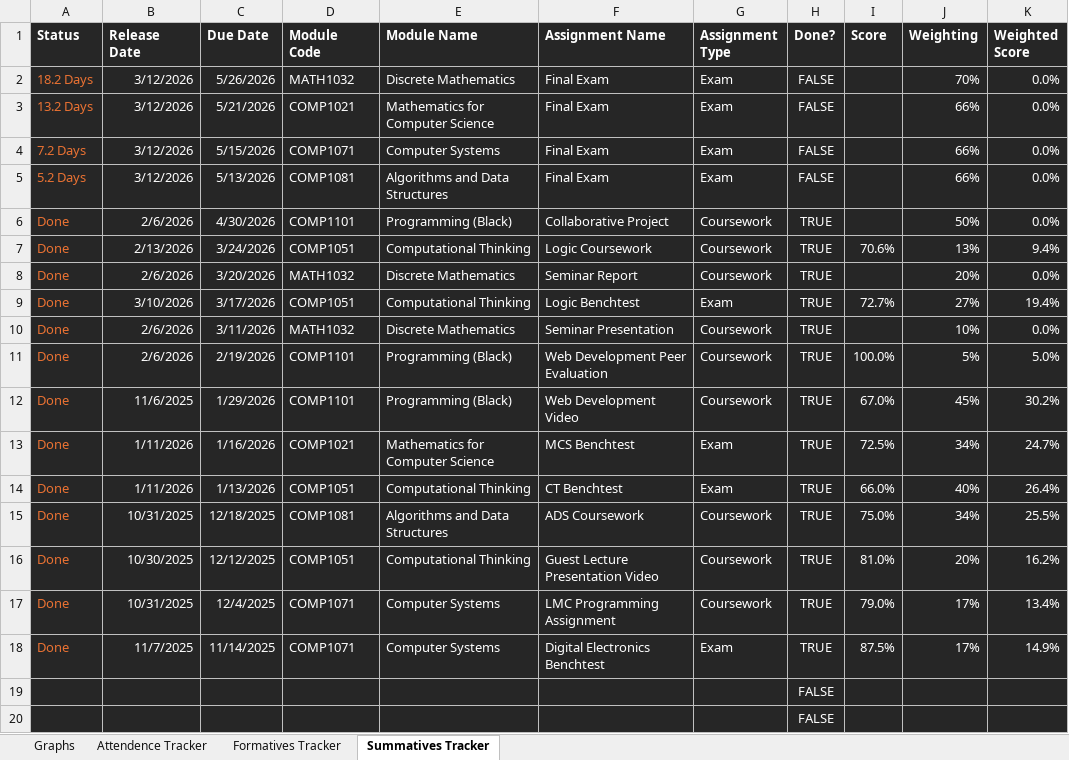
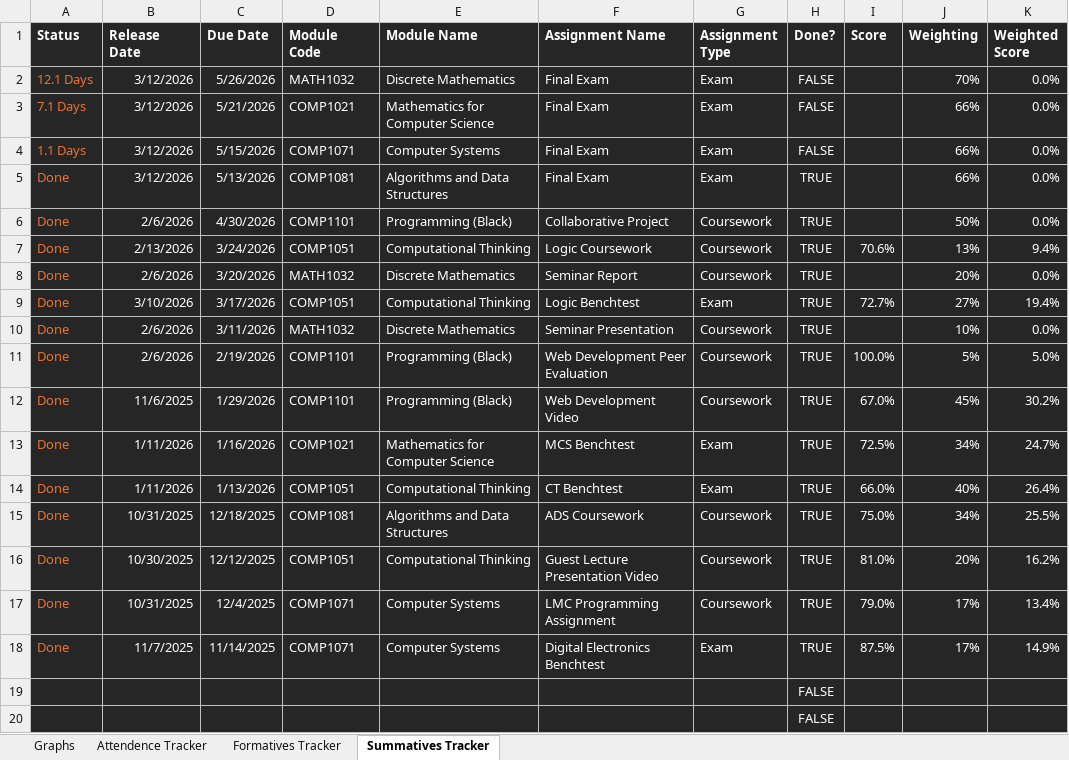
Before and after one commit to MatthewEmer/Module-Summaries, an Excel workbook: Progress-Trackers/Year-1.xlsx, sheet Summatives Tracker, drawn as a sheet; values as stored, in another font and other column widths than the file's, no borders; conditional formats not drawn; the diff names each change by its address in the sheet, - before the commit and + after, or states it on an @@ line.

```diff
--- a/Progress-Trackers/Year-1.xlsx (sheet Summatives Tracker)
+++ b/Progress-Trackers/Year-1.xlsx (sheet Summatives Tracker)
-A2 (Status): 18.2 Days
+A2 (Status): 12.1 Days
-A3 (Status): 13.2 Days
+A3 (Status): 7.1 Days
-A4 (Status): 7.2 Days
+A4 (Status): 1.1 Days
-A5 (Status): 5.2 Days
+A5 (Status): Done
-H5 (Done?): FALSE
+H5 (Done?): TRUE
```
Also changed, not shown: sheet Graphs, charts or pictures, 1 other file.
